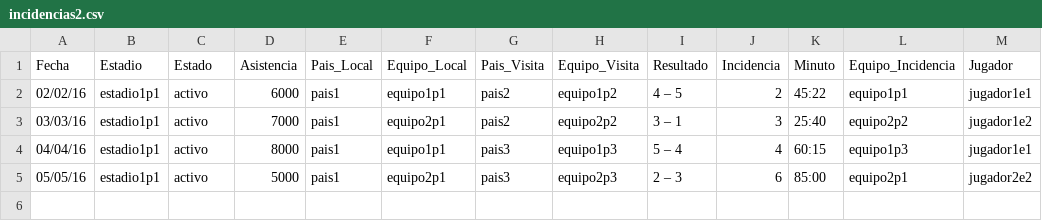
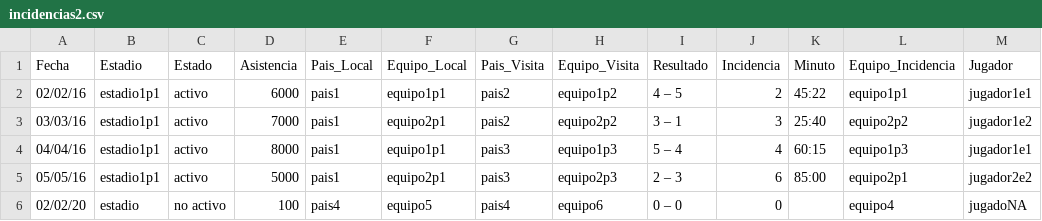
Before and after one commit to DouglasSochC/MIA_Proyecto2, a CSV file: backend/archivos_carga/incidencias2.csv, drawn as a sheet; the diff names each change by its address in the sheet, - before the commit and + after, or states it on an @@ line.

Commit message:
incidencias

```diff
--- a/backend/archivos_carga/incidencias2.csv
+++ b/backend/archivos_carga/incidencias2.csv
+row 6: 02/02/20 | estadio | no activo | 100 | pais4 | equipo5 | pais4 | equipo6 | 0 – 0 | 0 |  | equipo4 | jugadoNA
```
